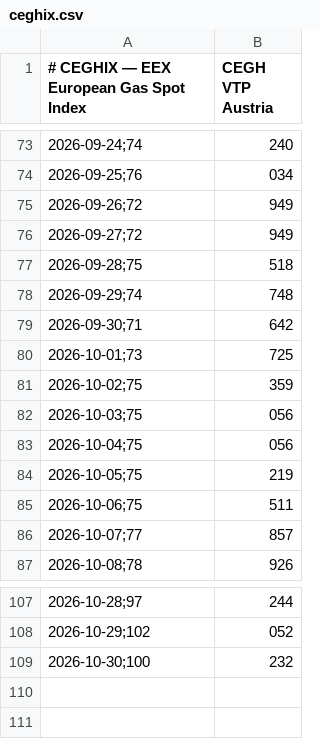
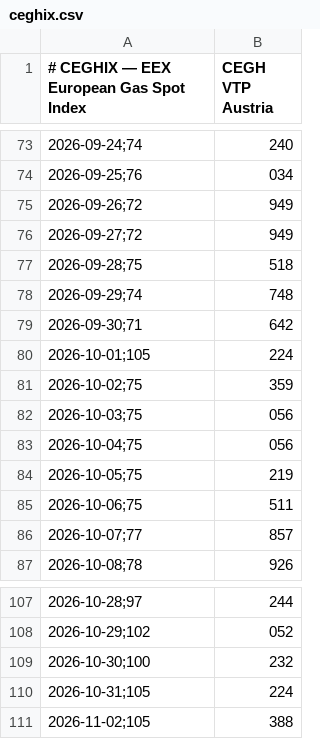
Before and after one commit to xolvix/spotpreis-monitor, a CSV file: data/ceghix.csv, drawn as a sheet; only a part is shown, gaps mark what is left out; removed rows and columns are numbered as before the commit, all else as after; the diff names each change by its address in the sheet, - before the commit and + after, or states it on an @@ line.

```diff
--- a/data/ceghix.csv
+++ b/data/ceghix.csv
-row 80: 2026-10-01;73 | 725
+row 80: 2026-10-01;105 | 224
+row 110: 2026-10-31;105 | 224
+row 111: 2026-11-02;105 | 388
```
Also changed, not shown: docs/data/ceghix.csv.
